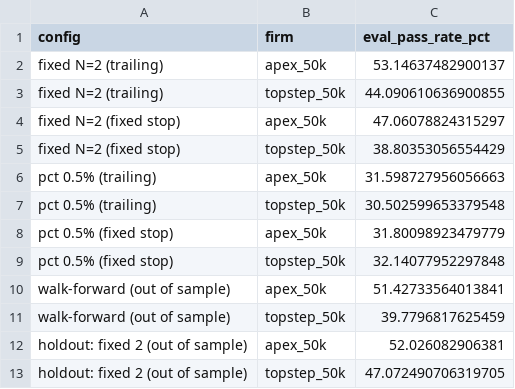
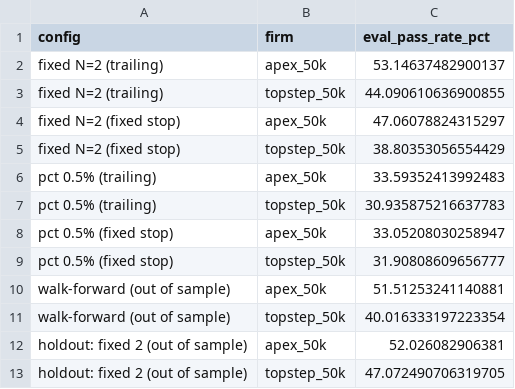
Before and after one commit to Christopher0607/5M-EMA-12, a CSV file: results/eval_crosscheck.csv, drawn as a sheet.

```diff
--- a/results/eval_crosscheck.csv
+++ b/results/eval_crosscheck.csv
@@ -5,8 +5,8 @@ fixed N=2 (fixed stop),apex_50k,47.06078824315297
 fixed N=2 (fixed stop),topstep_50k,38.80353056554429
-pct 0.5% (trailing),apex_50k,31.598727956056663
-pct 0.5% (trailing),topstep_50k,30.502599653379548
-pct 0.5% (fixed stop),apex_50k,31.80098923479779
-pct 0.5% (fixed stop),topstep_50k,32.14077952297848
-walk-forward (out of sample),apex_50k,51.42733564013841
-walk-forward (out of sample),topstep_50k,39.7796817625459
+pct 0.5% (trailing),apex_50k,33.59352413992483
+pct 0.5% (trailing),topstep_50k,30.935875216637783
+pct 0.5% (fixed stop),apex_50k,33.05208030258947
+pct 0.5% (fixed stop),topstep_50k,31.90808609656777
+walk-forward (out of sample),apex_50k,51.51253241140881
+walk-forward (out of sample),topstep_50k,40.016333197223354
 holdout: fixed 2 (out of sample),apex_50k,52.026082906381
```
Also changed, not shown: results/career_configs.csv, results/career_distribution_common.csv, 7 other files.
